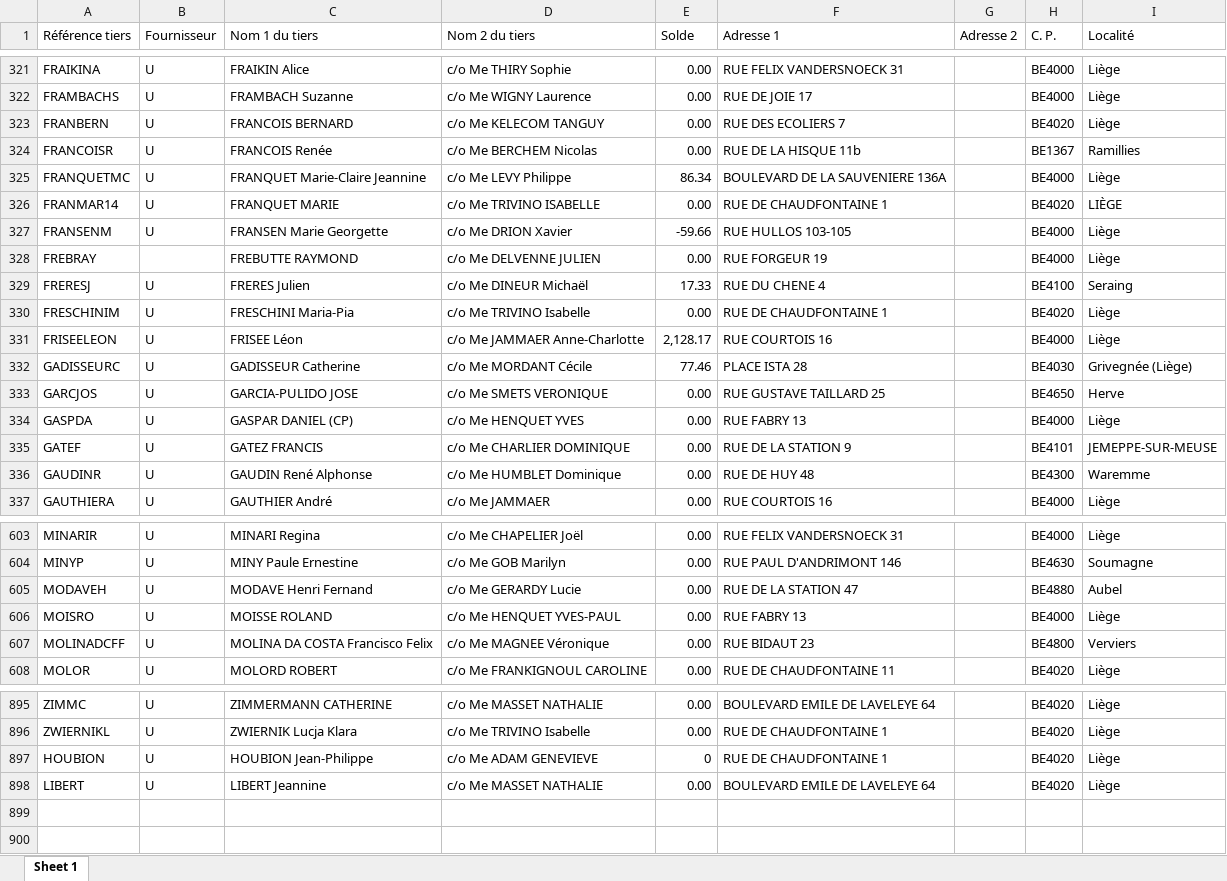
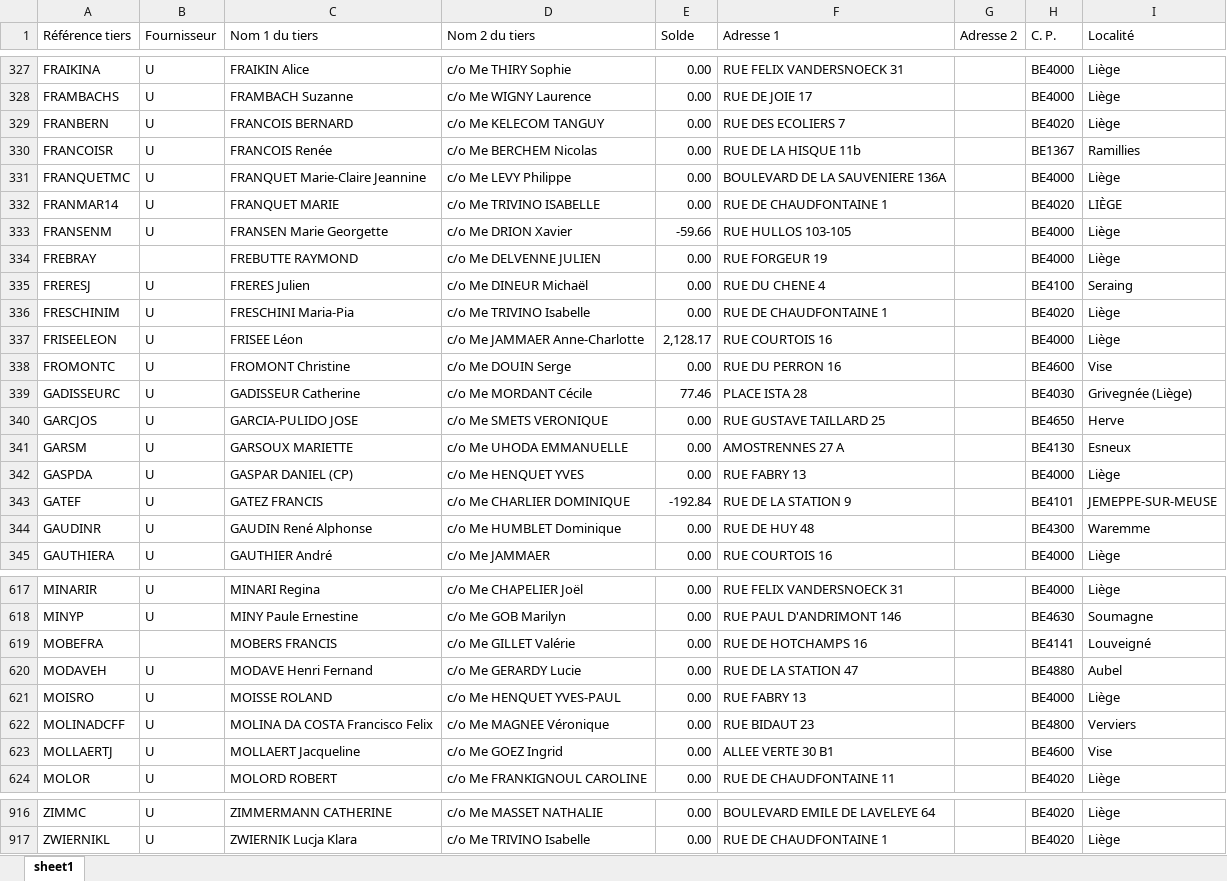
Before and after one commit to jphoubion/COMailPrinting, an Excel workbook: AMBUJOYE.xlsx, sheet sheet1, drawn as a sheet; only a part is shown, gaps mark what is left out; values as stored, in another font and other column widths than the file's, no cell formats; removed rows and columns are numbered as before the commit, all else as after; the diff covers the shown part only; the diff names each change by its address in the sheet, - before the commit and + after, or states it on an @@ line.

```diff
--- a/AMBUJOYE.xlsx (sheet sheet1)
+++ b/AMBUJOYE.xlsx (sheet sheet1)
-sheet tab: Sheet 1
+sheet tab: sheet1
-E331 (Solde): 86.34
+E331 (Solde): 0.00
-E335 (Solde): 17.33
+E335 (Solde): 0.00
+row 338: FROMONTC | U | FROMONT Christine | c/o Me DOUIN Serge | 0.00 | RUE DU PERRON 16 |  | BE4600 | Vise
+row 341: GARSM | U | GARSOUX MARIETTE | c/o Me UHODA EMMANUELLE | 0.00 | AMOSTRENNES 27 A |  | BE4130 | Esneux
-E343 (Solde): 0.00
+E343 (Solde): -192.84
+row 619: MOBEFRA |  | MOBERS FRANCIS | c/o Me GILLET Valérie | 0.00 | RUE DE HOTCHAMPS 16 |  | BE4141 | Louveigné
+row 623: MOLLAERTJ | U | MOLLAERT Jacqueline | c/o Me GOEZ Ingrid | 0.00 | ALLEE VERTE 30 B1 |  | BE4600 | Vise
-row 897: HOUBION | U | HOUBION Jean-Philippe | c/o Me ADAM GENEVIEVE | 0 | RUE DE CHAUDFONTAINE 1 |  | BE4020 | Liège
-row 898: LIBERT | U | LIBERT Jeannine | c/o Me MASSET NATHALIE | 0.00 | BOULEVARD EMILE DE LAVELEYE 64 |  | BE4020 | Liège
```
Also changed, not shown: 17 added rows and 51 edited cells elsewhere in this sheet, cell formats, 8 other files.
